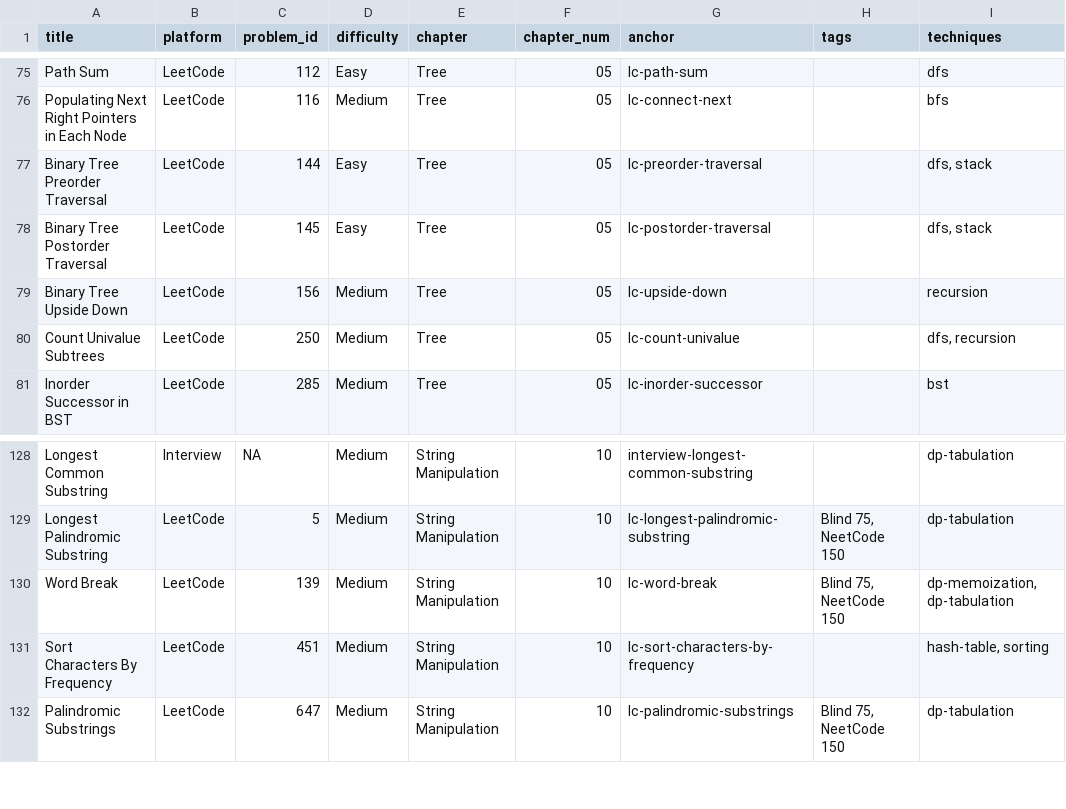
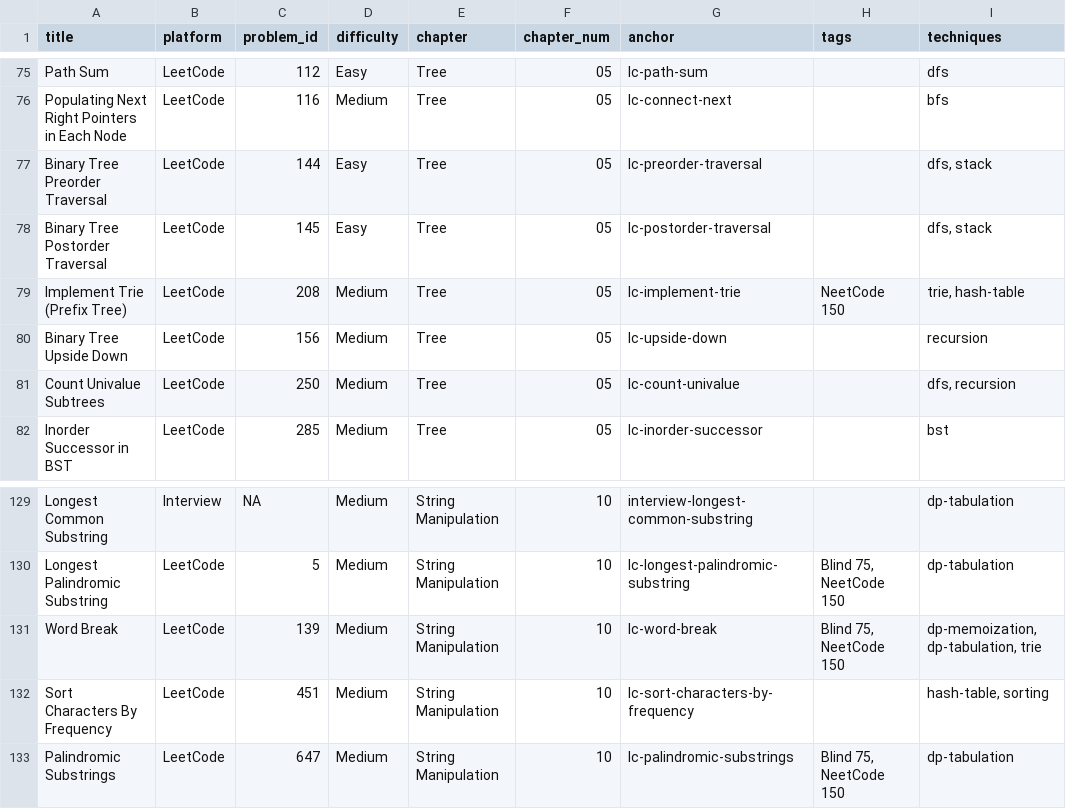
Before and after one commit to mcfongtw/CodingInterview, a CSV file: problems_data.csv, drawn as a sheet; only a part is shown, gaps mark what is left out.

Commit message:
Add "Implement Trie" documentation and update problem metadata
- Add comprehensive documentation for LeetCode 208 (Implement Trie) in `05-tree-02-leetcode.Rmd`:
    - Solution 1: TrieNode using `HashMap` for children.
    - Solution 2: TrieNode using a fixed-size `array` (lazy initialization) with recursive implementation.
    - Includes detailed walkthroughs, complexity analysis, and implementation steps for both approaches.
- Update `problems_data.csv`:
    - Add entry for "Implement Trie (Prefix Tree)".
    - Update technique tags for "Word Break" to include "trie".

```diff
--- a/problems_data.csv
+++ b/problems_data.csv
@@ -78,2 +78,3 @@ Binary Tree Preorder Traversal,LeetCode,144,Easy,Tree,05,lc-preorder-traversal,,
 Binary Tree Postorder Traversal,LeetCode,145,Easy,Tree,05,lc-postorder-traversal,,"dfs, stack"
+Implement Trie (Prefix Tree),LeetCode,208,Medium,Tree,05,lc-implement-trie,NeetCode 150,"trie, hash-table"
 Binary Tree Upside Down,LeetCode,156,Medium,Tree,05,lc-upside-down,,recursion
@@ -129,3 +130,3 @@ Longest Common Substring,Interview,NA,Medium,String Manipulation,10,interview-lo
 Longest Palindromic Substring,LeetCode,5,Medium,String Manipulation,10,lc-longest-palindromic-substring,"Blind 75, NeetCode 150",dp-tabulation
-Word Break,LeetCode,139,Medium,String Manipulation,10,lc-word-break,"Blind 75, NeetCode 150","dp-memoization, dp-tabulation"
+Word Break,LeetCode,139,Medium,String Manipulation,10,lc-word-break,"Blind 75, NeetCode 150","dp-memoization, dp-tabulation, trie"
 Sort Characters By Frequency,LeetCode,451,Medium,String Manipulation,10,lc-sort-characters-by-frequency,,"hash-table, sorting"
```
Also changed, not shown: 1 other file.
